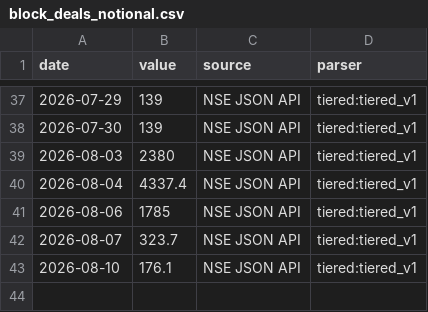
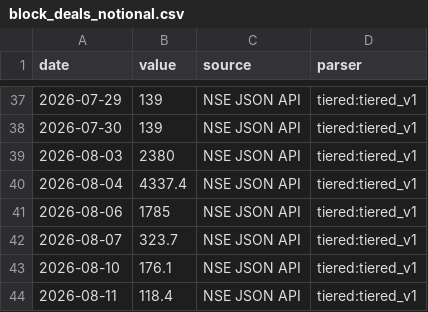
Before and after one commit to aniketkulkarni420/india-risk-monitor, a CSV file: data/history/block_deals_notional.csv, drawn as a sheet; only a part is shown, gaps mark what is left out; the diff names each change by its address in the sheet, - before the commit and + after, or states it on an @@ line.

```diff
--- a/data/history/block_deals_notional.csv
+++ b/data/history/block_deals_notional.csv
+row 44: 2026-08-11 | 118.4 | NSE JSON API | tiered:tiered_v1
```
Also changed, not shown: data/history/air_pax.csv, data/history/cement_dispatches.csv, 49 other files.
